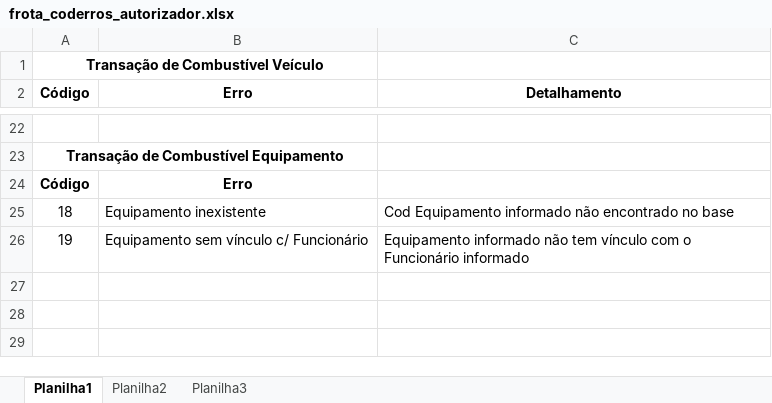
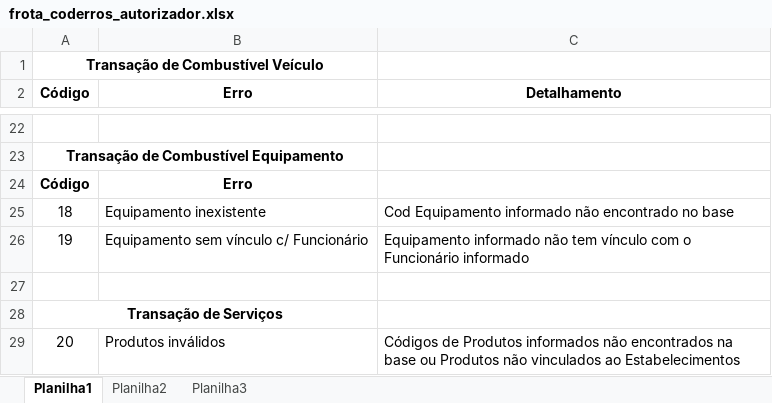
Before and after one commit to Marrior-dot/SysdataSmartvale, an Excel workbook: documentacao/frota_coderros_autorizador.xlsx, sheet Planilha1, drawn as a sheet; only a part is shown, gaps mark what is left out; values as stored, in another font and other column widths than the file's, no borders; the diff names each change by its address in the sheet, - before the commit and + after, or states it on an @@ line.

Commit message:
Novos códigos de retorno

```diff
--- a/documentacao/frota_coderros_autorizador.xlsx (sheet Planilha1)
+++ b/documentacao/frota_coderros_autorizador.xlsx (sheet Planilha1)
+row 27: (empty)
+row 28: Transação de Serviços
+row 29: 20 | Produtos inválidos | Códigos de Produtos informados não encontrados na base ou Produtos não vinculados ao Estabelecimentos
```
